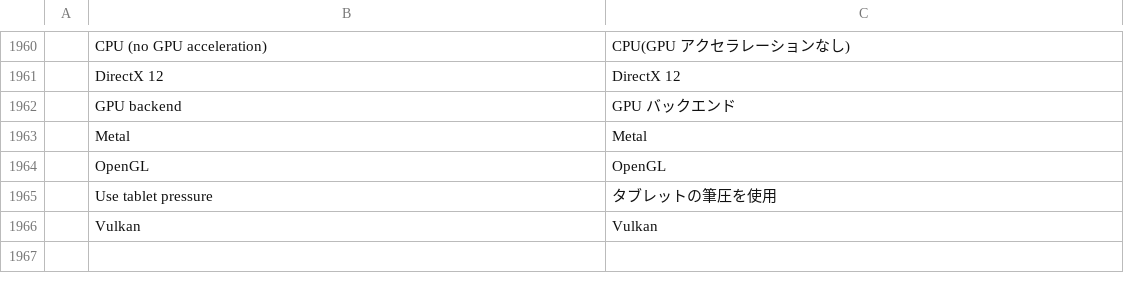
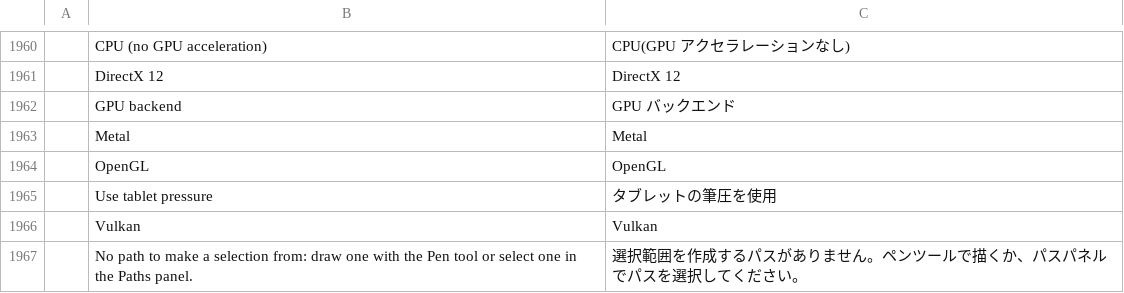
Before and after one commit to airisorg/photocraft-studio, a TSV file: crates/ui-egui/src/i18n/ja.tsv, drawn as a sheet; only a part is shown, gaps mark what is left out.

Commit message:
Cmd+Enter (Ctrl+Enter) loads the path as a selection (#306) (#329) (#329)

```diff
--- a/crates/ui-egui/src/i18n/ja.tsv
+++ b/crates/ui-egui/src/i18n/ja.tsv
@@ -1966 +1966,2 @@
 	Vulkan	Vulkan
+	No path to make a selection from: draw one with the Pen tool or select one in the Paths panel.	選択範囲を作成するパスがありません。ペンツールで描くか、パスパネルでパスを選択してください。
```
Also changed, not shown: 4 other files.
